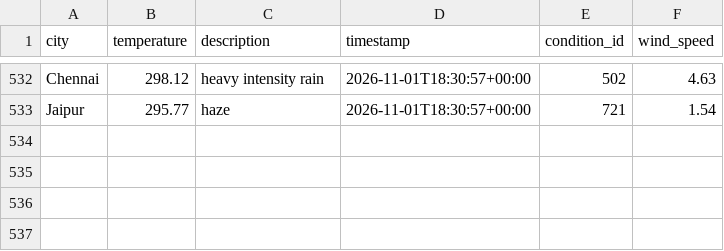
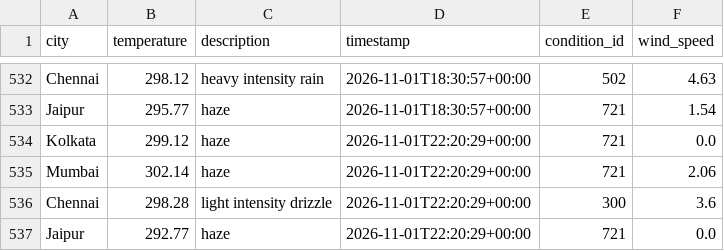
Before and after one commit to Niyanthri24/Weather-Data-Prediction, a CSV file: data/weather_data.csv, drawn as a sheet; only a part is shown, gaps mark what is left out.

```diff
--- a/data/weather_data.csv
+++ b/data/weather_data.csv
@@ -533 +533,5 @@ Chennai,298.12,heavy intensity rain,2026-11-01T18:30:57+00:00,502,4.63
 Jaipur,295.77,haze,2026-11-01T18:30:57+00:00,721,1.54
+Kolkata,299.12,haze,2026-11-01T22:20:29+00:00,721,0.0
+Mumbai,302.14,haze,2026-11-01T22:20:29+00:00,721,2.06
+Chennai,298.28,light intensity drizzle,2026-11-01T22:20:29+00:00,300,3.6
+Jaipur,292.77,haze,2026-11-01T22:20:29+00:00,721,0.0
```
